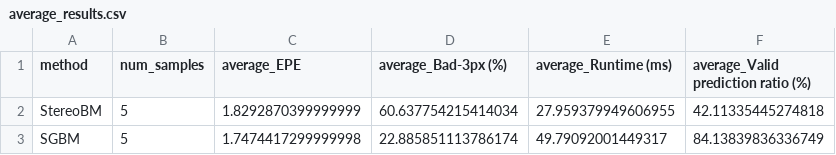
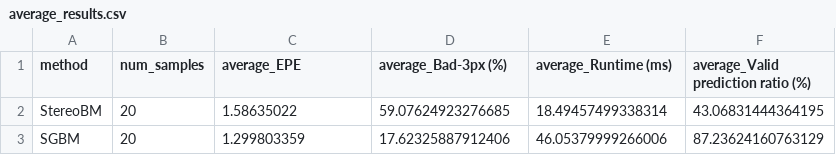
Before and after one commit to milkywayqaq-sys/msc-stereo-depth-estimation, a CSV file: outputs/summaries/average_results.csv, drawn as a sheet.

```diff
--- a/outputs/summaries/average_results.csv
+++ b/outputs/summaries/average_results.csv
@@ -1,3 +1,3 @@
 method,num_samples,average_EPE,average_Bad-3px (%),average_Runtime (ms),average_Valid prediction ratio (%)
-StereoBM,5,1.8292870399999999,60.637754215414034,27.959379949606955,42.11335445274818
-SGBM,5,1.7474417299999998,22.885851113786174,49.79092001449317,84.13839836336749
+StereoBM,20,1.58635022,59.07624923276685,18.49457499338314,43.06831444364195
+SGBM,20,1.299803359,17.62325887912406,46.05379999266006,87.23624160763129
```
Also changed, not shown: outputs/metrics/bm_sgbm_kitti_results.csv, 1 other file.
